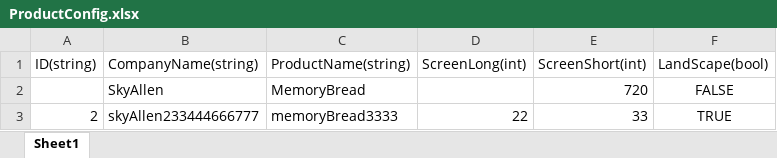
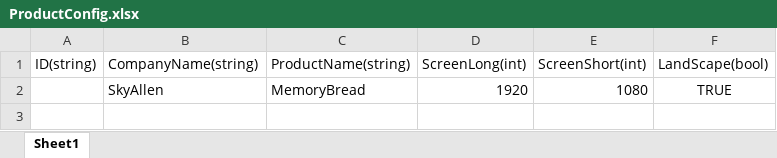
Before and after one commit to stefanfcw123/Framework3, an Excel workbook: MyOther/ProductConfig.xlsx, sheet Sheet1, drawn as a sheet; values as stored, in another font and other column widths than the file's, no borders; removed rows and columns are numbered as before the commit, all else as after; the diff names each change by its address in the sheet, - before the commit and + after, or states it on an @@ line.

```diff
--- a/MyOther/ProductConfig.xlsx (sheet Sheet1)
+++ b/MyOther/ProductConfig.xlsx (sheet Sheet1)
-row 2:  | SkyAllen | MemoryBread |  | 720 | FALSE
-row 3: 2 | skyAllen233444666777 | memoryBread3333 | 22 | 33 | TRUE
+row 2:  | SkyAllen | MemoryBread | 1920 | 1080 | TRUE
```
Also changed, not shown: 41 other files.
